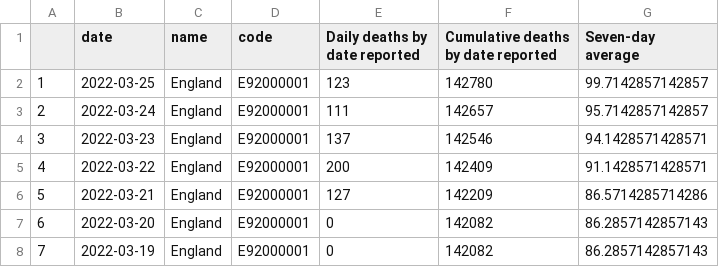
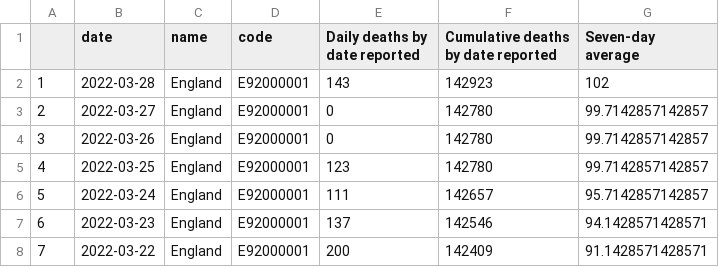
Before and after one commit to vfillis/automated-covid, a CSV file: data/deaths-England.csv, drawn as a sheet; only a part is shown; the shorter side is filled out with more unchanged rows; addresses are those after the commit; the diff names each change by its address in the sheet, - before the commit and + after, or states it on an @@ line.

```diff
--- a/data/deaths-England.csv
+++ b/data/deaths-England.csv
+row 2: 1 | 2022-03-28 | England | E92000001 | 143 | 142923 | 102
+row 3: 2 | 2022-03-27 | England | E92000001 | 0 | 142780 | 99.7142857142857
+row 4: 3 | 2022-03-26 | England | E92000001 | 0 | 142780 | 99.7142857142857
@@ column A renumbered from row 5 down @@
```
Also changed, not shown: data/case-rates-LAs.csv, data/cases-England.csv, 2 other files.
